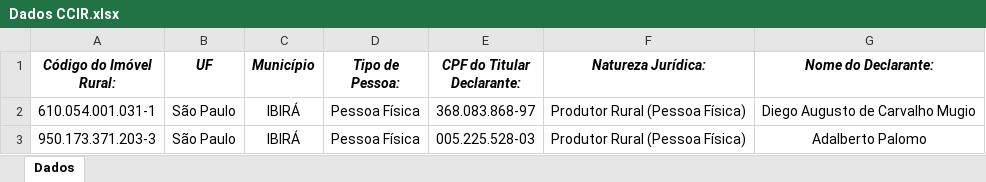
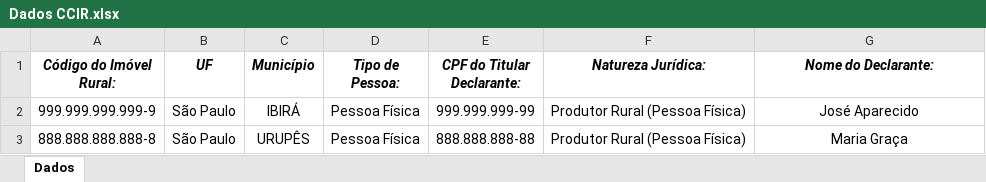
Before and after one commit to TalesPequeno/API_Gerador_CCIR, an Excel workbook: Dados CCIR.xlsx, sheet Dados, drawn as a sheet; values as stored, in another font and other column widths than the file's, no borders; removed rows and columns are numbered as before the commit, all else as after; the diff names each change by its address in the sheet, - before the commit and + after, or states it on an @@ line.

Commit message:
Alteração do excel

```diff
--- a/Dados CCIR.xlsx (sheet Dados)
+++ b/Dados CCIR.xlsx (sheet Dados)
-row 2: 610.054.001.031-1 | São Paulo | IBIRÁ | Pessoa Física | 368.083.868-97 | Produtor Rural (Pessoa Física) | Diego Augusto de Carvalho Mugio
-A2 (Código do Imóvel Rural:): 950.173.371.203-3
+A2 (Código do Imóvel Rural:): 999.999.999.999-9
-E2 (CPF do Titular Declarante:): 005.225.528-03
+E2 (CPF do Titular Declarante:): 999.999.999-99
-G2 (Nome do Declarante:): Adalberto Palomo
+G2 (Nome do Declarante:): José Aparecido
+row 3: 888.888.888.888-8 | São Paulo | URUPÊS | Pessoa Física | 888.888.888-88 | Produtor Rural (Pessoa Física) | Maria Graça
```
